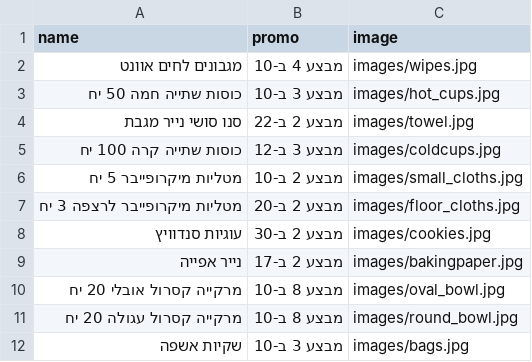
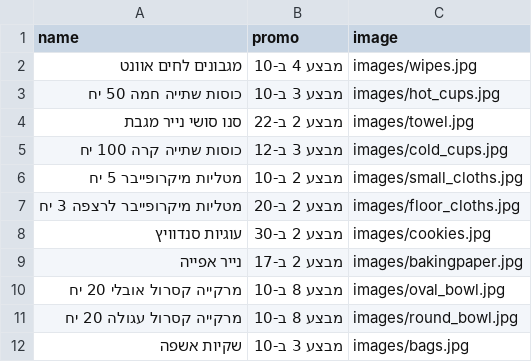
Before and after one commit to falulfa2711/upsock, a CSV file: stock_promos.csv, drawn as a sheet.

Commit message:
Update stock_promos.csv

```diff
--- a/stock_promos.csv
+++ b/stock_promos.csv
@@ -4,3 +4,3 @@ name,promo,image
 סנו סושי נייר מגבת,מבצע 2 ב-22,images/towel.jpg
-כוסות שתייה קרה 100 יח,מבצע 3 ב-12,images/coldcups.jpg
+כוסות שתייה קרה 100 יח,מבצע 3 ב-12,images/cold_cups.jpg
 מטליות מיקרופייבר 5 יח,מבצע 2 ב-10,images/small_cloths.jpg
```
